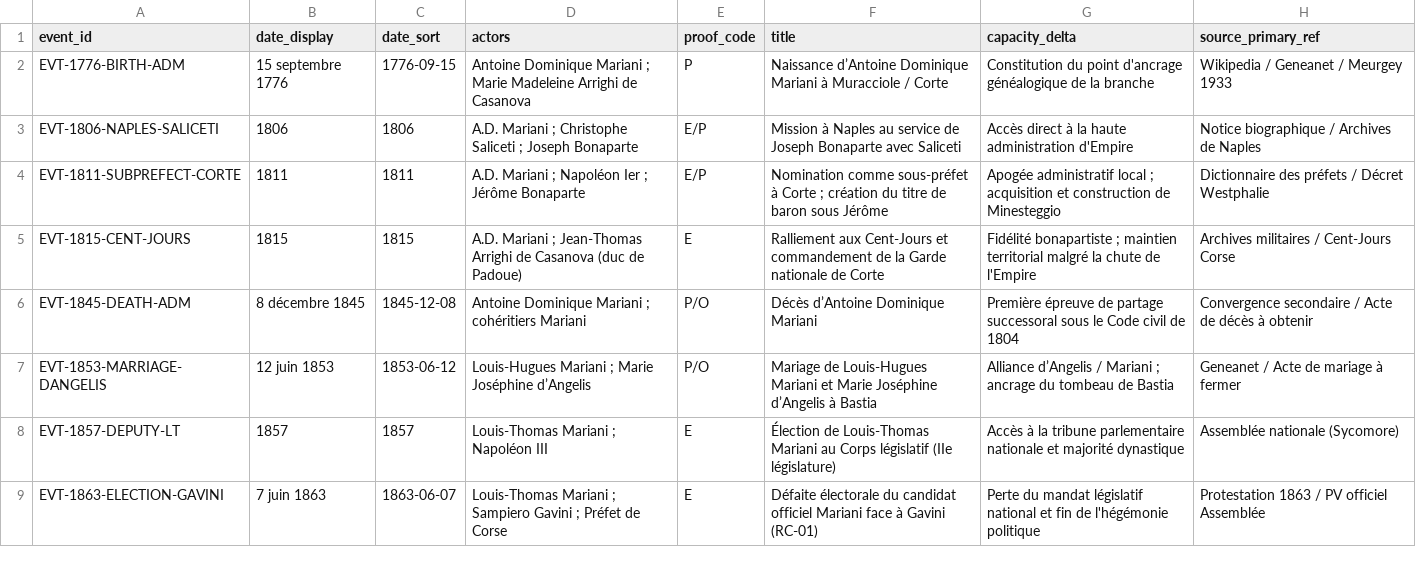
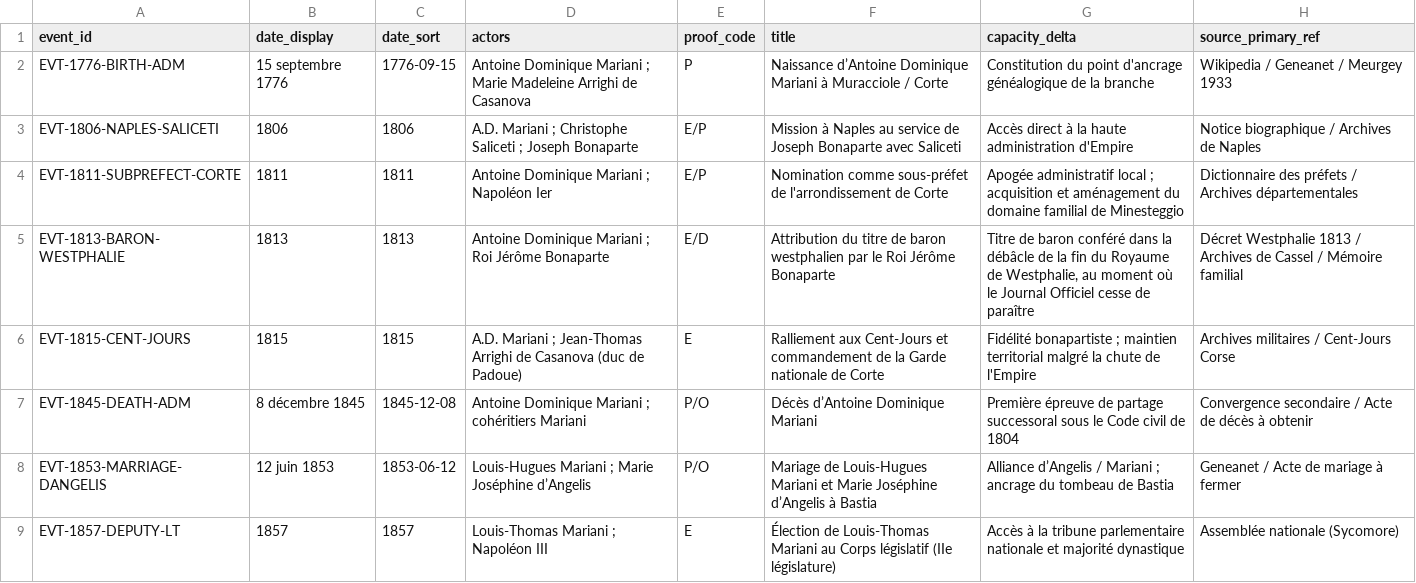
Before and after one commit to JeanHuguesRobert/barons-Mariani, a TSV file: projects/rise-and-fall/chronology/00_master_timeline.tsv, drawn as a sheet; only a part is shown; the shorter side is filled out with more unchanged rows.

Commit message:
fix(rise-and-fall): correct canonical genealogy dates, 1813 Westphalian barony, Minesteggio estate and add cover coat of arms

```diff
--- a/projects/rise-and-fall/chronology/00_master_timeline.tsv
+++ b/projects/rise-and-fall/chronology/00_master_timeline.tsv
@@ -3,3 +3,4 @@ EVT-1776-BIRTH-ADM	15 septembre 1776	1776-09-15	Antoine Dominique Mariani ; Mari
 EVT-1806-NAPLES-SALICETI	1806	1806	A.D. Mariani ; Christophe Saliceti ; Joseph Bonaparte	E/P	Mission à Naples au service de Joseph Bonaparte avec Saliceti	Accès direct à la haute administration d'Empire	Notice biographique / Archives de Naples
-EVT-1811-SUBPREFECT-CORTE	1811	1811	A.D. Mariani ; Napoléon Ier ; Jérôme Bonaparte	E/P	Nomination comme sous-préfet à Corte ; création du titre de baron sous Jérôme	Apogée administratif local ; acquisition et construction de Minesteggio	Dictionnaire des préfets / Décret Westphalie
+EVT-1811-SUBPREFECT-CORTE	1811	1811	Antoine Dominique Mariani ; Napoléon Ier	E/P	Nomination comme sous-préfet de l'arrondissement de Corte	Apogée administratif local ; acquisition et aménagement du domaine familial de Minesteggio	Dictionnaire des préfets / Archives départementales
+EVT-1813-BARON-WESTPHALIE	1813	1813	Antoine Dominique Mariani ; Roi Jérôme Bonaparte	E/D	Attribution du titre de baron westphalien par le Roi Jérôme Bonaparte	Titre de baron conféré dans la débâcle de la fin du Royaume de Westphalie, au moment où le Journal Officiel cesse de paraître	Décret Westphalie 1813 / Archives de Cassel / Mémoire familial
 EVT-1815-CENT-JOURS	1815	1815	A.D. Mariani ; Jean-Thomas Arrighi de Casanova (duc de Padoue)	E	Ralliement aux Cent-Jours et commandement de la Garde nationale de Corte	Fidélité bonapartiste ; maintien territorial malgré la chute de l'Empire	Archives militaires / Cent-Jours Corse
```
Also changed, not shown: 8 other files.
